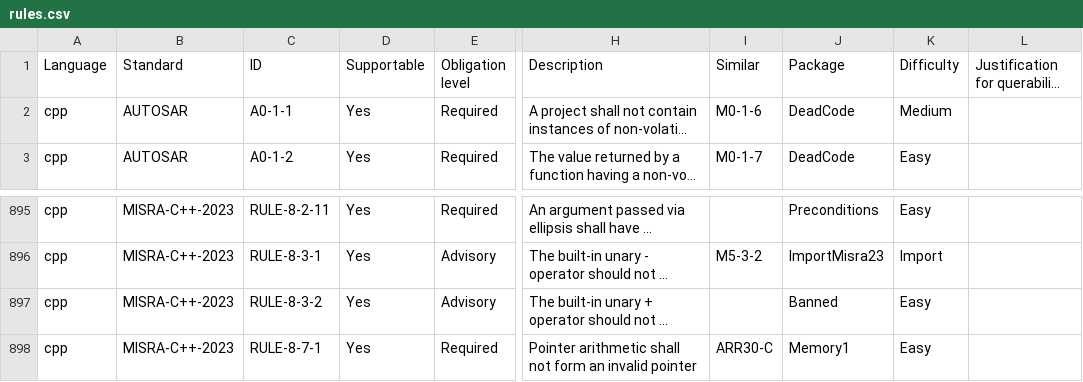
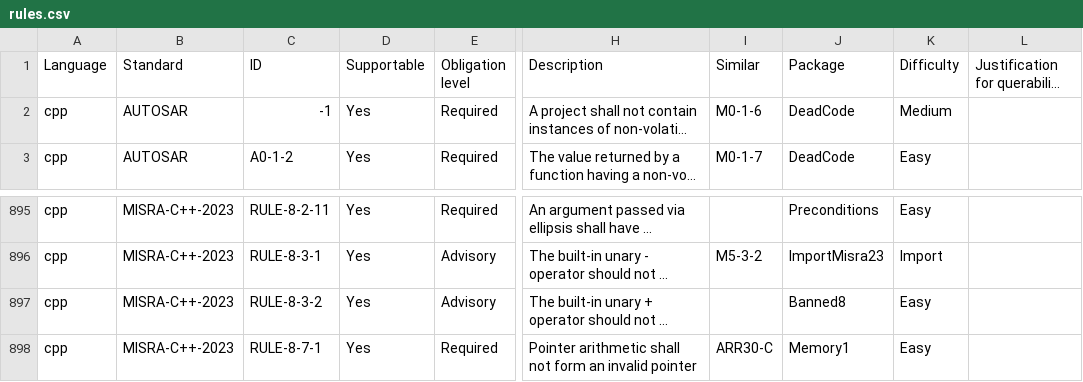
Before and after one commit to github/codeql-coding-standards, a CSV file: rules.csv, drawn as a sheet; only a part is shown, gaps mark what is left out; long unchanged cells end in …; the diff names each change by its address in the sheet, - before the commit and + after, or states it on an @@ line.

Commit message:
Add Banned8

```diff
--- a/rules.csv
+++ b/rules.csv
-C2 (ID): A0-1-1
+C2 (ID): -1
-J897 (Package): Banned
+J897 (Package): Banned8
```
Also changed, not shown: 7 other files.
